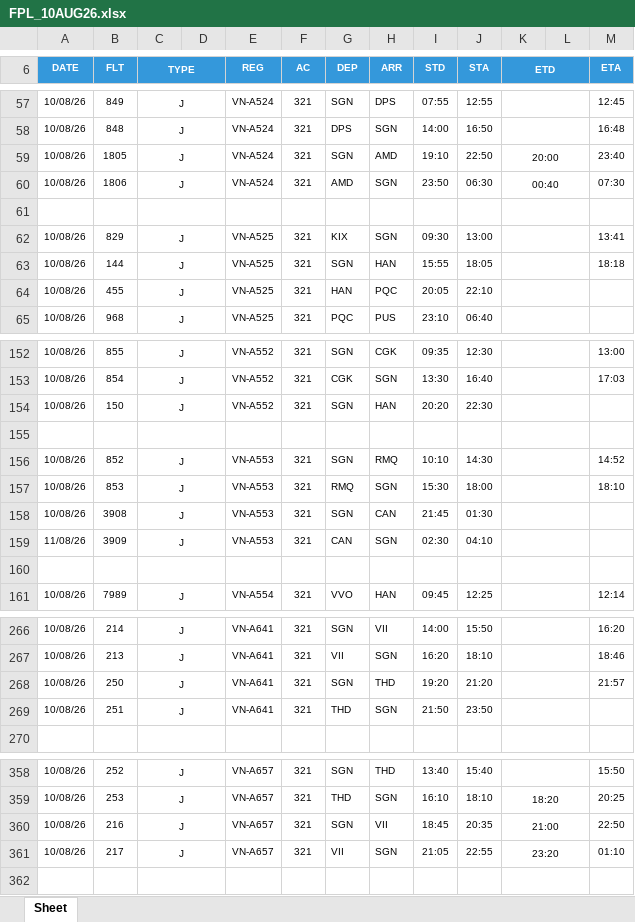
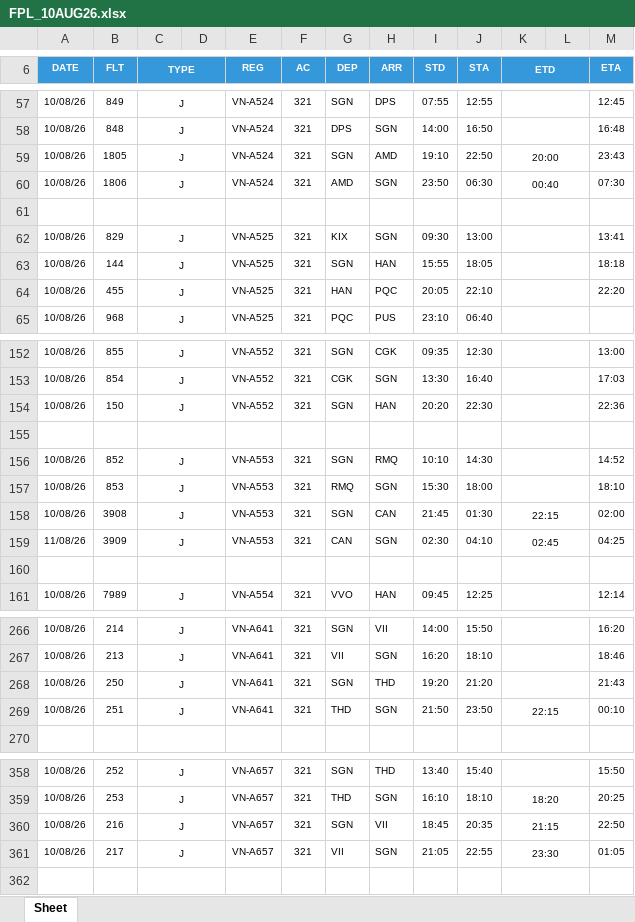
Before and after one commit to tlgsvj/lc, an Excel workbook: Data/FlightPlan/FPL_10AUG26.xlsx, sheet Sheet, drawn as a sheet; only a part is shown, gaps mark what is left out; values as stored, in another font and other column widths than the file's, no borders; charts and pictures not drawn; the diff covers the shown part only; the diff names each change by its address in the sheet, - before the commit and + after, or states it on an @@ line.

Commit message:
Update FPL_10AUG26.xlsx

```diff
--- a/Data/FlightPlan/FPL_10AUG26.xlsx (sheet Sheet)
+++ b/Data/FlightPlan/FPL_10AUG26.xlsx (sheet Sheet)
-M59 (ETA): 23:40
+M59 (ETA): 23:43
-M64 (ETA): (empty)
+M64 (ETA): 22:20
-M154 (ETA): (empty)
+M154 (ETA): 22:36
-K158 (ETD): (empty)
+K158 (ETD): 22:15
-M158 (ETA): (empty)
+M158 (ETA): 02:00
-K159 (ETD): (empty)
+K159 (ETD): 02:45
-M159 (ETA): (empty)
+M159 (ETA): 04:25
-M268 (ETA): 21:57
+M268 (ETA): 21:43
-K269 (ETD): (empty)
+K269 (ETD): 22:15
-M269 (ETA): (empty)
+M269 (ETA): 00:10
-K360 (ETD): 21:00
+K360 (ETD): 21:15
-K361 (ETD): 23:20
+K361 (ETD): 23:30
-M361 (ETA): 01:10
+M361 (ETA): 01:05
```
Also changed, not shown: 29 edited cells elsewhere in this sheet.
